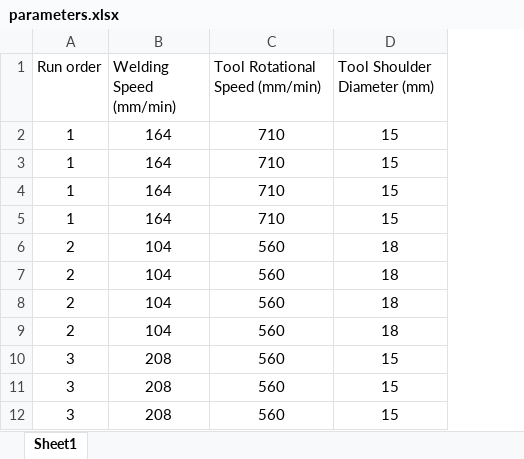
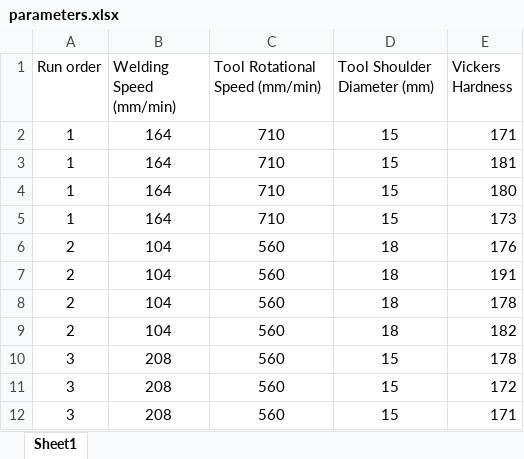
Before and after one commit to pushpendra910/ML-in-Friction-Stir-Welding, an Excel workbook: parameters.xlsx, sheet Sheet1, drawn as a sheet; only a part is shown; values as stored, in another font and other column widths than the file's, no borders; the diff names each change by its address in the sheet, - before the commit and + after, or states it on an @@ line.

```diff
--- a/parameters.xlsx (sheet Sheet1)
+++ b/parameters.xlsx (sheet Sheet1)
+column E (Vickers Hardness), rows 2-12: 171 | 181 | 180 | 173 | 176 | 191 | 178 | 182 | 178 | 172 | 171
```
Also changed, not shown: 1 other file.
